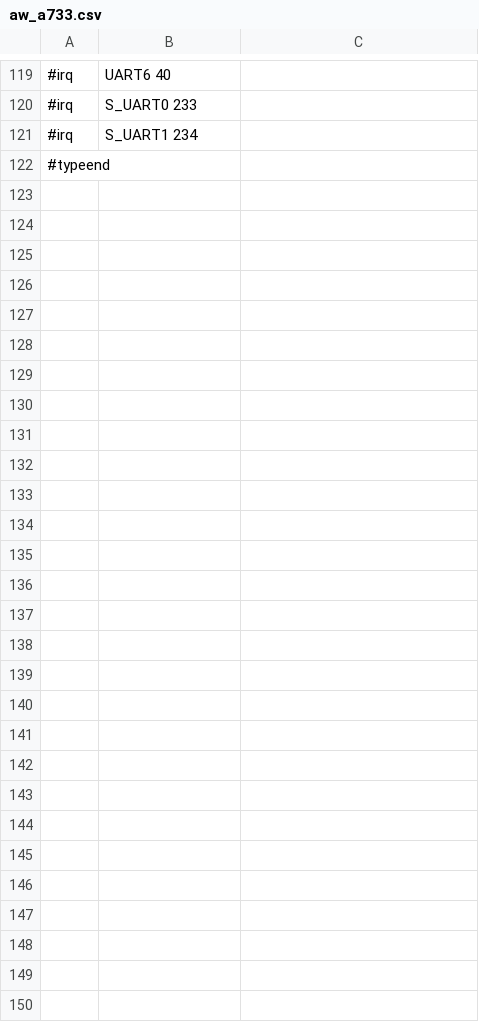
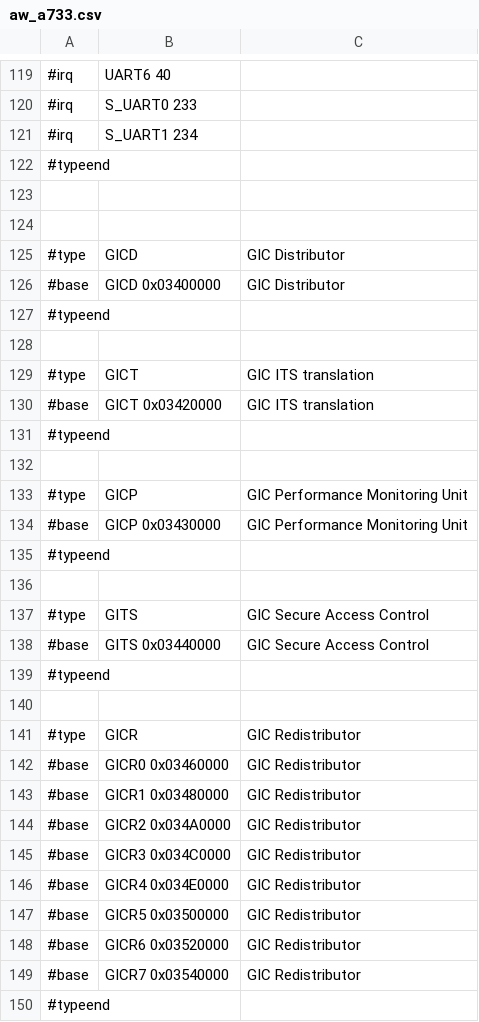
Before and after one commit to ua1arn/hftrx, a CSV file: tools/genregdefs/aw_a733/aw_a733.csv, drawn as a sheet; only a part is shown, gaps mark what is left out; the diff names each change by its address in the sheet, - before the commit and + after, or states it on an @@ line.

```diff
--- a/tools/genregdefs/aw_a733/aw_a733.csv
+++ b/tools/genregdefs/aw_a733/aw_a733.csv
+row 123: (empty)
+row 124: (empty)
+row 125: #type | GICD | GIC Distributor
+row 126: #base | GICD 0x03400000 | GIC Distributor
+row 127: #typeend
+row 128: (empty)
+row 129: #type | GICT | GIC ITS translation
+row 130: #base | GICT 0x03420000 | GIC ITS translation
+row 131: #typeend
+row 132: (empty)
+row 133: #type | GICP | GIC Performance Monitoring Unit
+row 134: #base | GICP 0x03430000 | GIC Performance Monitoring Unit
+row 135: #typeend
+row 136: (empty)
+row 137: #type | GITS | GIC Secure Access Control
+row 138: #base | GITS 0x03440000 | GIC Secure Access Control
+row 139: #typeend
+row 140: (empty)
+row 141: #type | GICR | GIC Redistributor
+row 142: #base | GICR0 0x03460000 | GIC Redistributor
+row 143: #base | GICR1 0x03480000 | GIC Redistributor
+row 144: #base | GICR2 0x034A0000 | GIC Redistributor
+row 145: #base | GICR3 0x034C0000 | GIC Redistributor
+row 146: #base | GICR4 0x034E0000 | GIC Redistributor
+row 147: #base | GICR5 0x03500000 | GIC Redistributor
+row 148: #base | GICR6 0x03520000 | GIC Redistributor
+row 149: #base | GICR7 0x03540000 | GIC Redistributor
+row 150: #typeend
```
Also changed, not shown: tools/genregdefs/aw_a733/gic600.csv.
